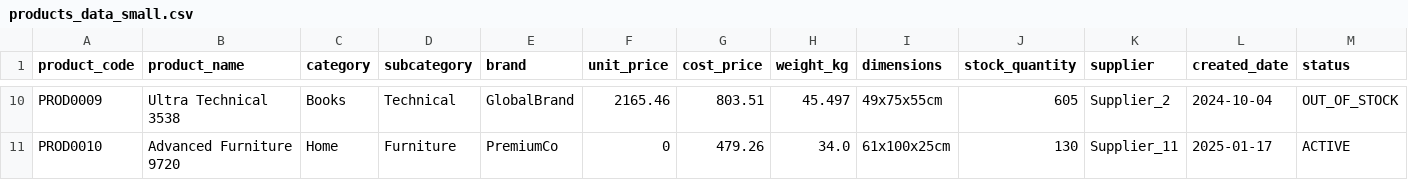
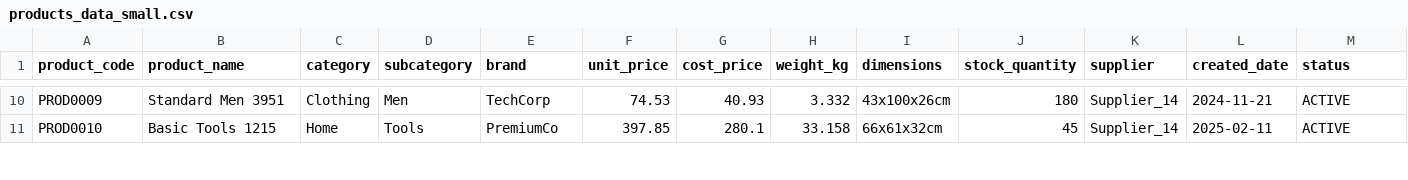
Before and after one commit to 1di210299/app_finanzas, a CSV file: data/raw/products_data_small.csv, drawn as a sheet; only a part is shown, gaps mark what is left out; the diff covers the shown part only; the diff names each change by its address in the sheet, - before the commit and + after, or states it on an @@ line.

```diff
--- a/data/raw/products_data_small.csv
+++ b/data/raw/products_data_small.csv
-B10 (product_name): Ultra Technical 3538
+B10 (product_name): Standard Men 3951
-C10 (category): Books
+C10 (category): Clothing
-D10 (subcategory): Technical
+D10 (subcategory): Men
-E10 (brand): GlobalBrand
+E10 (brand): TechCorp
-F10 (unit_price): 2165.46
+F10 (unit_price): 74.53
-G10 (cost_price): 803.51
+G10 (cost_price): 40.93
-H10 (weight_kg): 45.497
+H10 (weight_kg): 3.332
-I10 (dimensions): 49x75x55cm
+I10 (dimensions): 43x100x26cm
-J10 (stock_quantity): 605
+J10 (stock_quantity): 180
-K10 (supplier): Supplier_2
+K10 (supplier): Supplier_14
-L10 (created_date): 2024-10-04
+L10 (created_date): 2024-11-21
-M10 (status): OUT_OF_STOCK
+M10 (status): ACTIVE
-B11 (product_name): Advanced Furniture 9720
+B11 (product_name): Basic Tools 1215
-D11 (subcategory): Furniture
+D11 (subcategory): Tools
-F11 (unit_price): 0
+F11 (unit_price): 397.85
-G11 (cost_price): 479.26
+G11 (cost_price): 280.1
-H11 (weight_kg): 34.0
+H11 (weight_kg): 33.158
-I11 (dimensions): 61x100x25cm
+I11 (dimensions): 66x61x32cm
-J11 (stock_quantity): 130
+J11 (stock_quantity): 45
-K11 (supplier): Supplier_11
+K11 (supplier): Supplier_14
-L11 (created_date): 2025-01-17
+L11 (created_date): 2025-02-11
```
Also changed, not shown: 148 edited cells elsewhere in this file, data/raw/products_data_large.csv, data/raw/products_data_medium.csv, 12 other files.
